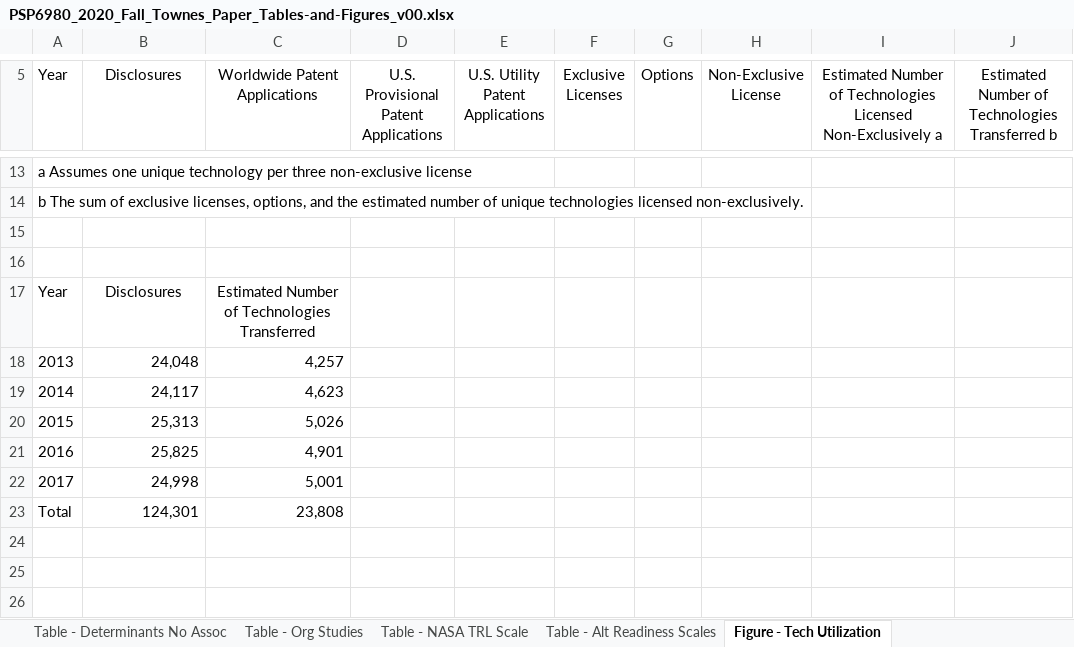
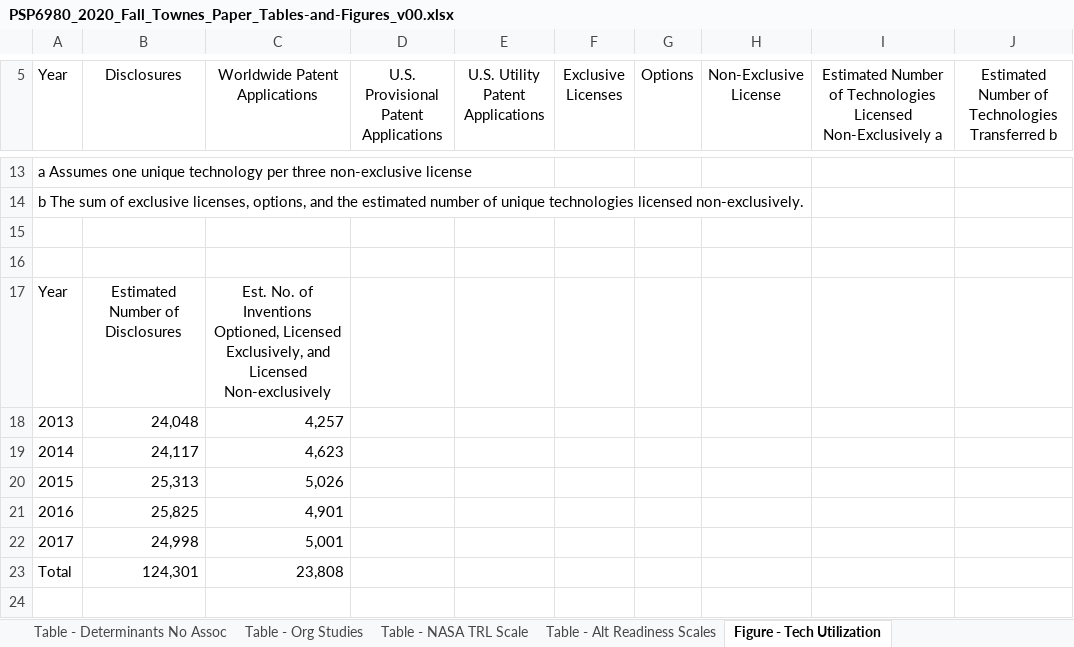
Before and after one commit to SLU-Courses-Townes/PSP6980, an Excel workbook: Docs/PSP6980_2020_Fall_Townes_Paper_Tables-and-Figures_v00.xlsx, sheet Figure - Tech Utilization, drawn as a sheet; only a part is shown, gaps mark what is left out; the shorter side is filled out with more unchanged rows; values as stored, in another font and other column widths than the file's, no borders; charts and pictures not drawn; the diff names each change by its address in the sheet, - before the commit and + after, or states it on an @@ line.

Commit message:
Updated page breaks and Figure 1

```diff
--- a/Docs/PSP6980_2020_Fall_Townes_Paper_Tables-and-Figures_v00.xlsx (sheet Figure - Tech Utilization)
+++ b/Docs/PSP6980_2020_Fall_Townes_Paper_Tables-and-Figures_v00.xlsx (sheet Figure - Tech Utilization)
-B17 (Disclosures): Disclosures
+B17 (Disclosures): Estimated Number of Disclosures
-C17 (Worldwide Patent Applications): Estimated Number of Technologies Transferred
+C17 (Worldwide Patent Applications): Est. No. of Inventions Optioned, Licensed Exclusively, and Licensed Non-exclusively
```
Also changed, not shown: charts or pictures, 1 other file.
